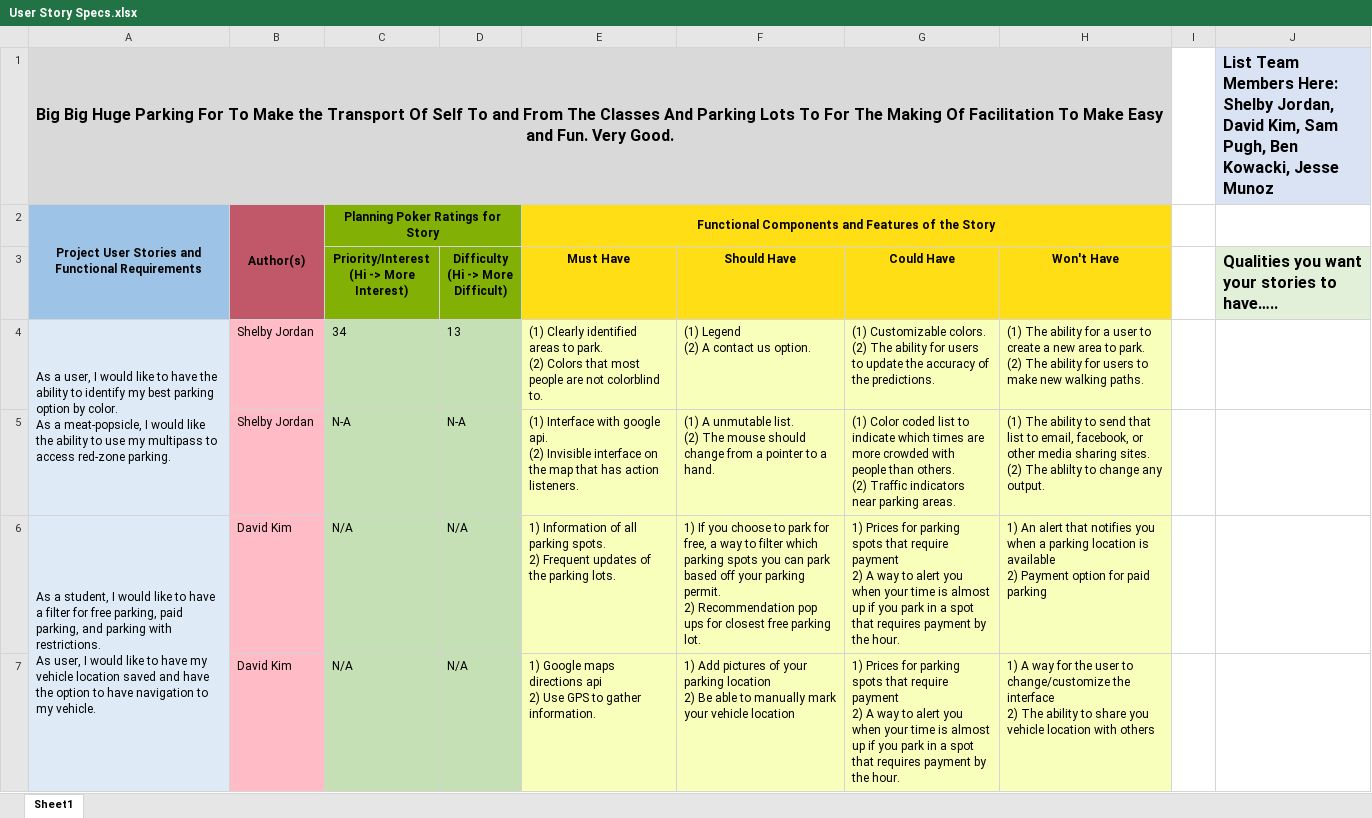
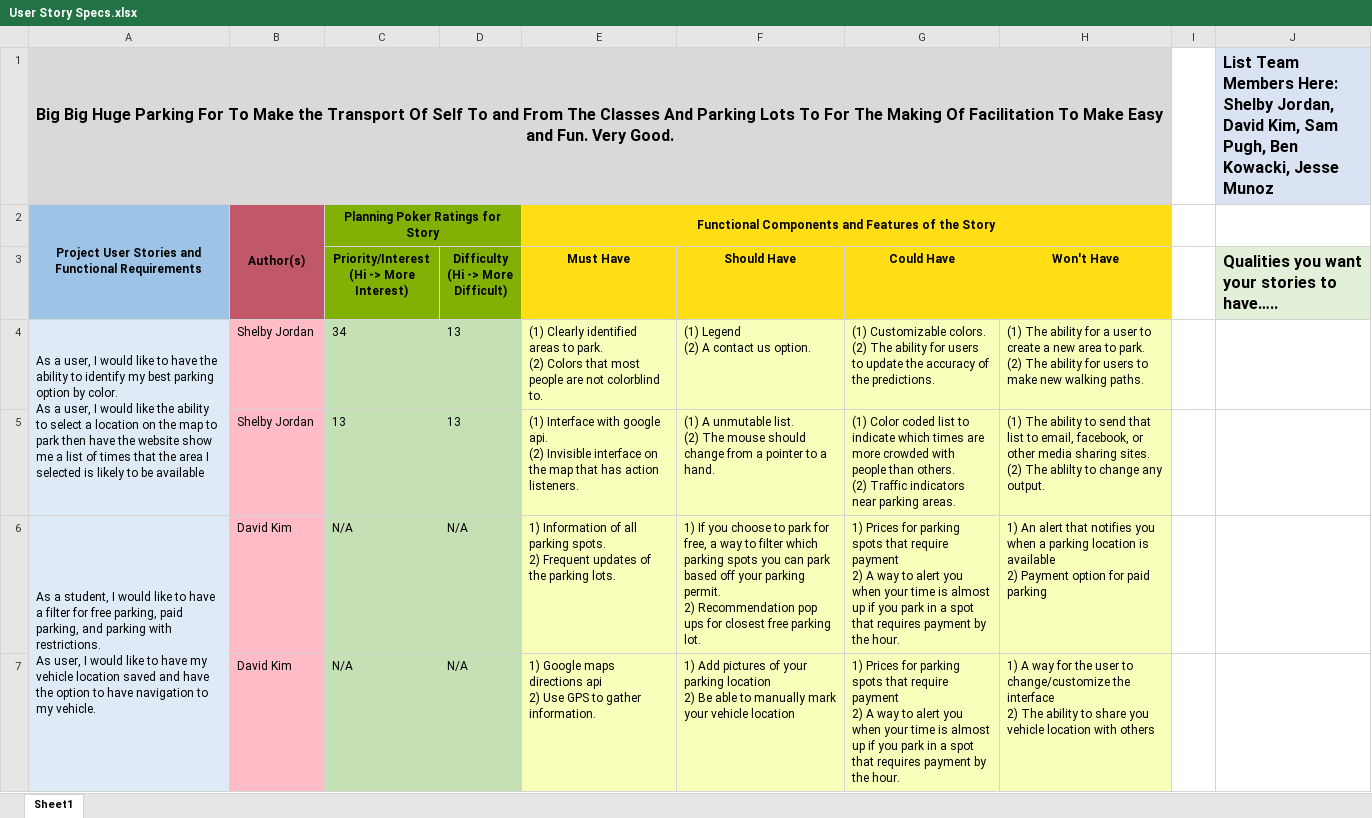
Before and after one commit to bkownacki1/CS3398-Kree-F2019, an Excel workbook: Assignments/Assignment_9/User Story Specs.xlsx, sheet Sheet1, drawn as a sheet; only a part is shown; values as stored, in another font and other column widths than the file's, no borders; the diff names each change by its address in the sheet, - before the commit and + after, or states it on an @@ line.

```diff
--- a/Assignments/Assignment_9/User Story Specs.xlsx (sheet Sheet1)
+++ b/Assignments/Assignment_9/User Story Specs.xlsx (sheet Sheet1)
-A4: …As a meat-popsicle, I would like the ability to use my multipass to access red-zone parking.
+A4: …As a user, I would like the ability to select a location on the map to park then have the website show me a list of times that the area I selected is likely to be available
-C5: N-A
+C5: 13
-D5: N-A
+D5: 13
```
Also changed, not shown: 1 other file.
